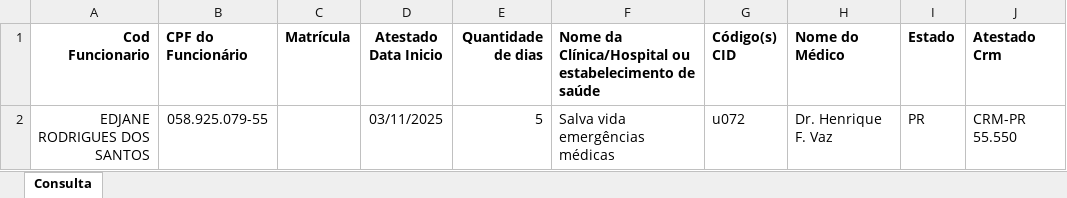
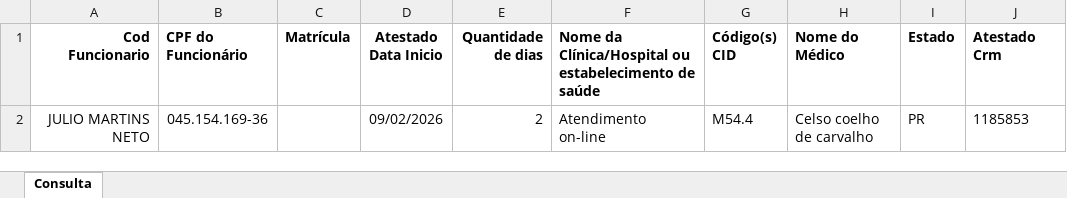
Before and after one commit to VerNancio/extract_excels_automation_expert, an Excel workbook: data/greif/temp/grid_db_suporte.xlsx, sheet Consulta, drawn as a sheet; values as stored, in another font and other column widths than the file's, no borders; removed rows and columns are numbered as before the commit, all else as after; the diff names each change by its address in the sheet, - before the commit and + after, or states it on an @@ line.

```diff
--- a/data/greif/temp/grid_db_suporte.xlsx (sheet Consulta)
+++ b/data/greif/temp/grid_db_suporte.xlsx (sheet Consulta)
-row 2: EDJANE RODRIGUES DOS SANTOS | 058.925.079-55 |  | 03/11/2025 | 5 | Salva vida emergências médicas | u072 | Dr. Henrique F. Vaz | PR | CRM-PR 55.550
+row 2: JULIO MARTINS NETO | 045.154.169-36 |  | 09/02/2026 | 2 | Atendimento on-line | M54.4 | Celso coelho de carvalho | PR | 1185853
```
Also changed, not shown: 5 other files.
